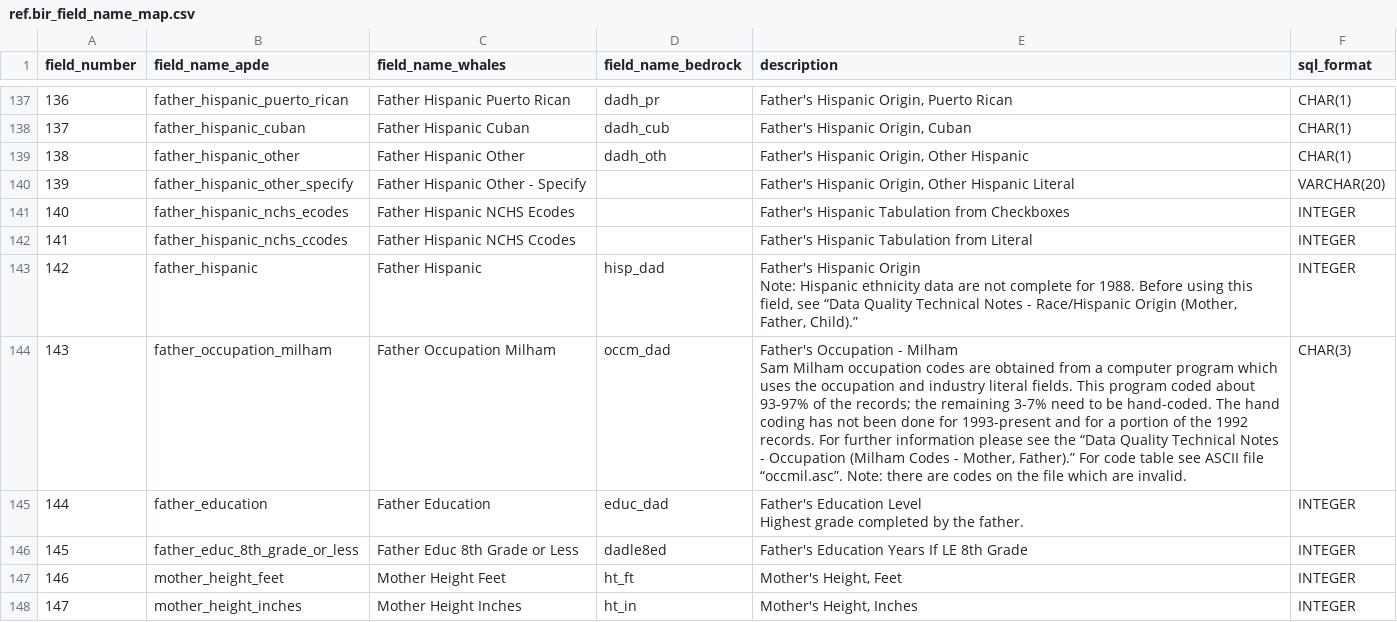
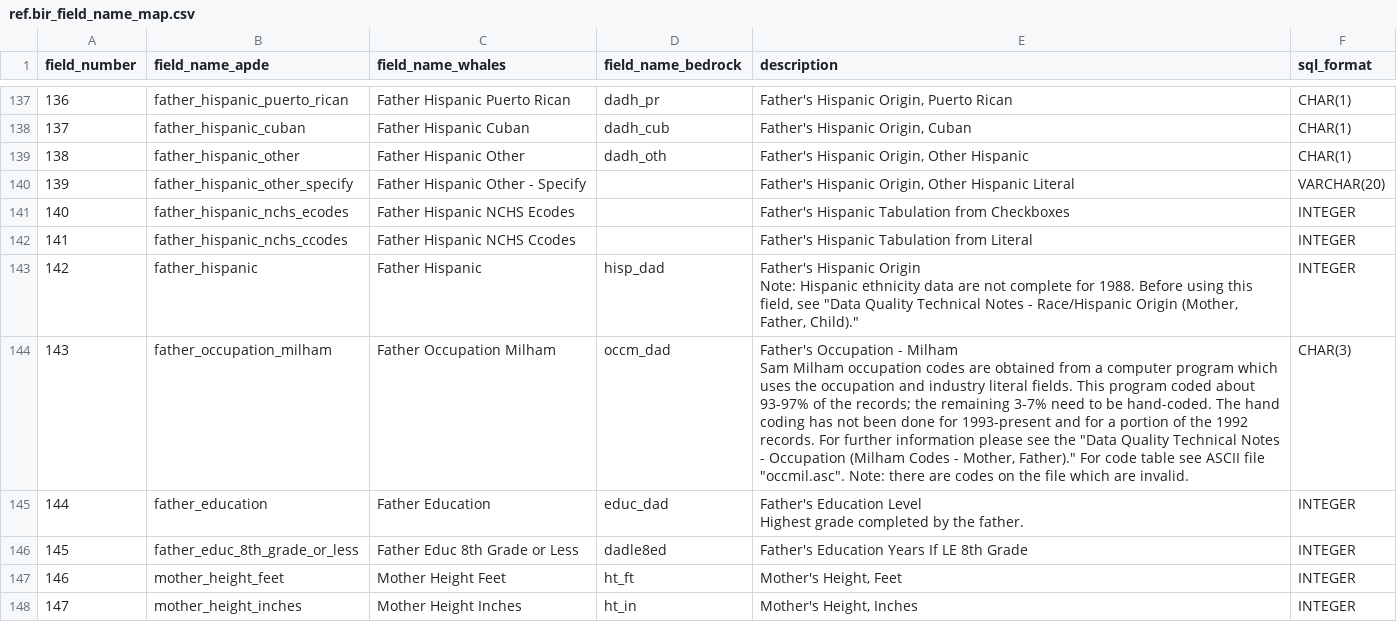
Before and after one commit to jfontestad/DOHdata, a CSV file: ETL/birth/ref/ref.bir_field_name_map.csv, drawn as a sheet; only a part is shown, gaps mark what is left out; the diff covers the shown part only; the diff names each change by its address in the sheet, - before the commit and + after, or states it on an @@ line.

```diff
--- a/ETL/birth/ref/ref.bir_field_name_map.csv
+++ b/ETL/birth/ref/ref.bir_field_name_map.csv
-E143 (description): …field, see “Data Quality Technical Notes - Race/Hispanic Origin (Mother, Father, Child).”
+E143 (description): …field, see "Data Quality Technical Notes - Race/Hispanic Origin (Mother, Father, Child)."
-E144 (description): …see the “Data Quality Technical Notes - Occupation (Milham Codes - Mother, Father).” For code table see ASCII file “occmil.asc”. Note: there…
+E144 (description): …see the "Data Quality Technical Notes - Occupation (Milham Codes - Mother, Father)." For code table see ASCII file "occmil.asc". Note: there…
```
Also changed, not shown: 18 edited cells elsewhere in this file.
